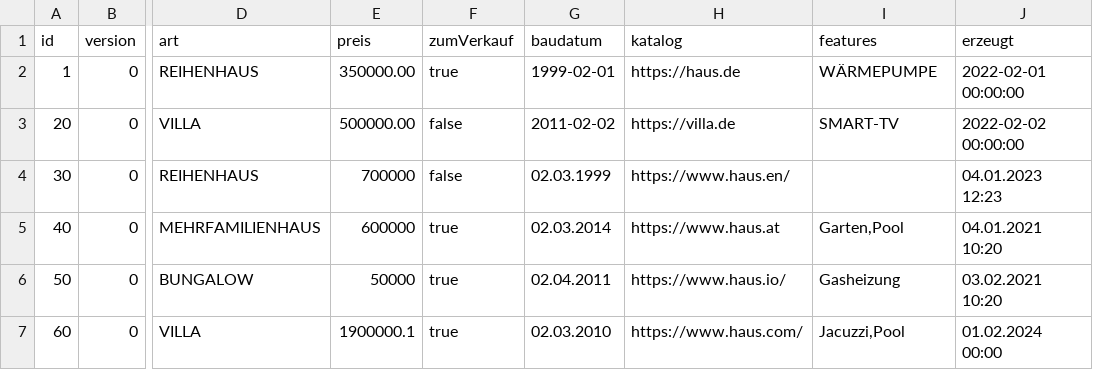
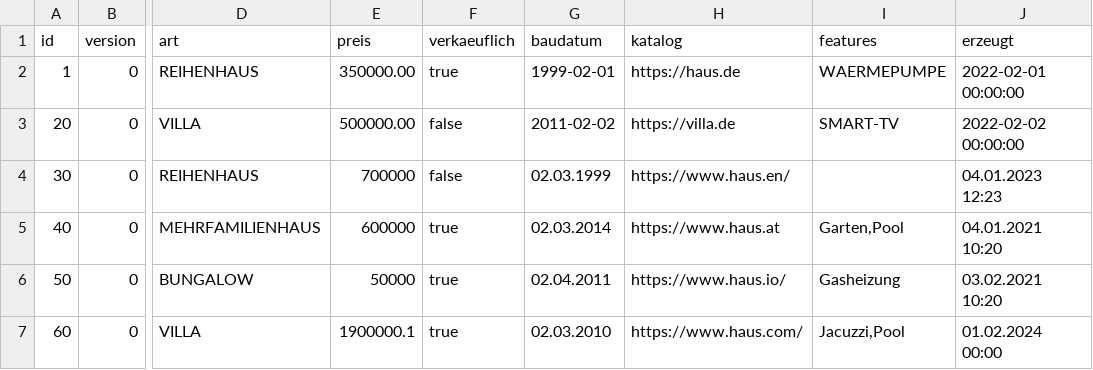
Before and after one commit to Yukasama/haus, a CSV file: .extras/db/postgres/csv/haus.csv, drawn as a sheet; only a part is shown, gaps mark what is left out; the diff names each change by its address in the sheet, - before the commit and + after, or states it on an @@ line.

Commit message:
Changed zumVerkauf to verkaeuflich

```diff
--- a/.extras/db/postgres/csv/haus.csv
+++ b/.extras/db/postgres/csv/haus.csv
-F1: zumVerkauf
+F1: verkaeuflich
-I2 (features): WÄRMEPUMPE
+I2 (features): WAERMEPUMPE
```
Also changed, not shown: 12 other files.
